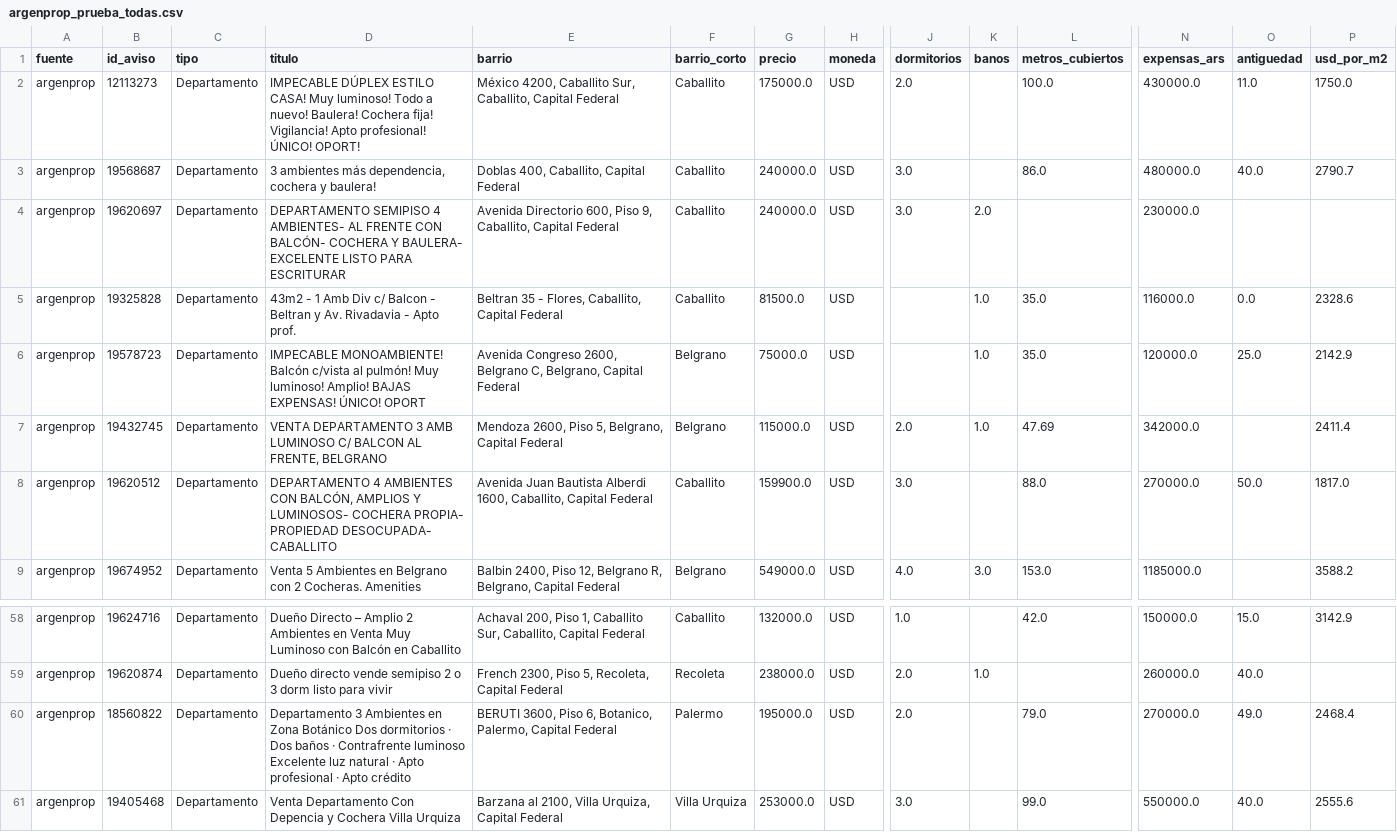
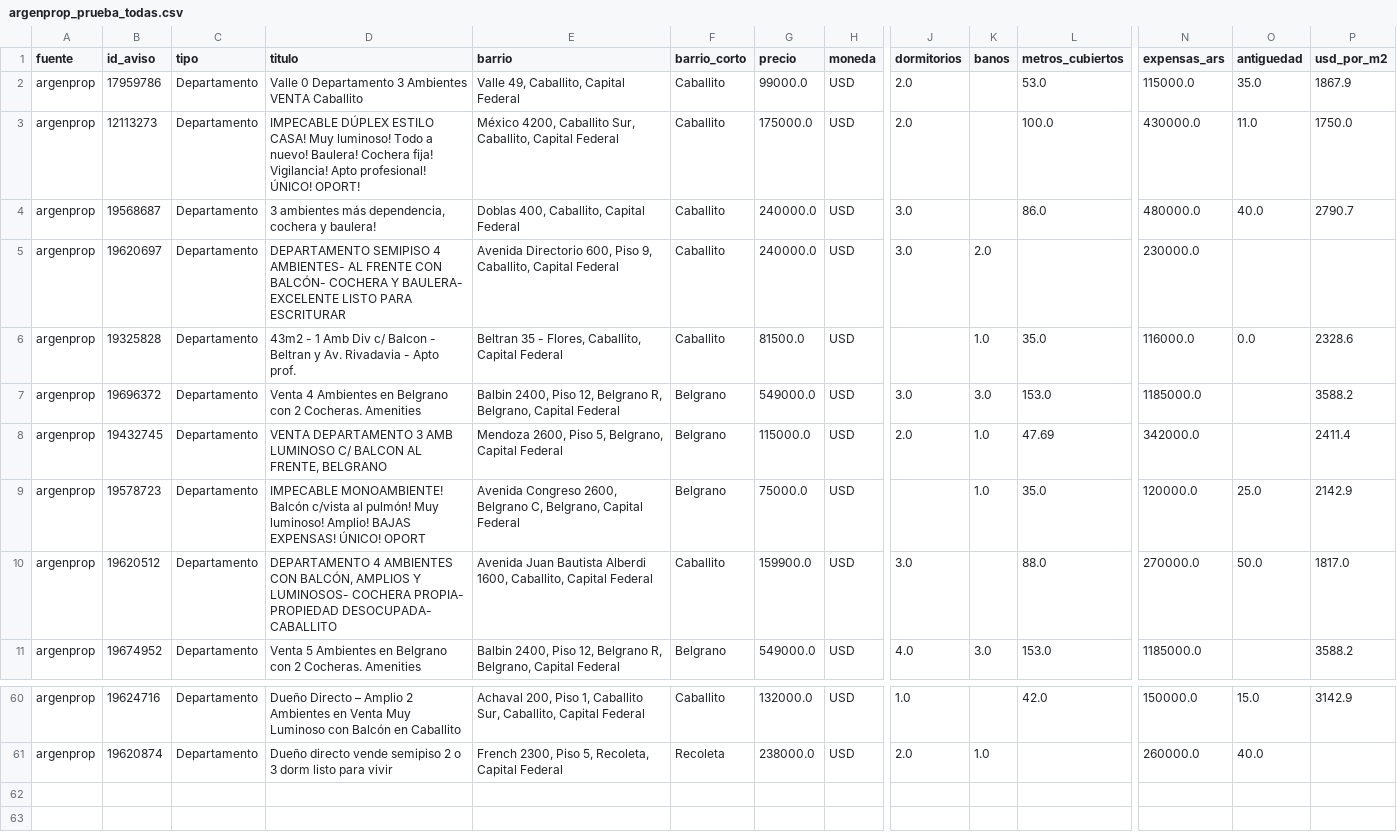
Before and after one commit to nicolaskank-arch/buscador-propiedades-caba, a CSV file: argenprop_prueba_todas.csv, drawn as a sheet; only a part is shown, gaps mark what is left out; removed rows and columns are numbered as before the commit, all else as after; rows hold the shown columns only; the diff names each change by its address in the sheet, - before the commit and + after, or states it on an @@ line.

```diff
--- a/argenprop_prueba_todas.csv
+++ b/argenprop_prueba_todas.csv
+row 2: argenprop | 17959786 | Departamento | Valle 0 Departamento 3 Ambientes VENTA Caballito | Valle 49, Caballito, Capital Federal | Caballito | 99000.0 | USD | 2.0 |  | 53.0 | 115000.0 | 35.0 | 1867.9
+row 7: argenprop | 19696372 | Departamento | Venta 4 Ambientes en Belgrano con 2 Cocheras. Amenities | Balbin 2400, Piso 12, Belgrano R, Belgrano, Capital Federal | Belgrano | 549000.0 | USD | 3.0 | 3.0 | 153.0 | 1185000.0 |  | 3588.2
@@ row 7 moved to row 8: argenprop @@
-row 60: argenprop | 18560822 | Departamento | Departamento 3 Ambientes en Zona Botánico Dos dormitorios · Dos baños · Contrafrente luminoso Excelente luz natural · Apto profesional · Apto crédito | BERUTI 3600, Piso 6, Botanico, Palermo, Capital Federal | Palermo | 195000.0 | USD | 2.0 |  | 79.0 | 270000.0 | 49.0 | 2468.4
-row 61: argenprop | 19405468 | Departamento | Venta Departamento Con Depencia y Cochera Villa Urquiza | Barzana al 2100, Villa Urquiza, Capital Federal | Villa Urquiza | 253000.0 | USD | 3.0 |  | 99.0 | 550000.0 | 40.0 | 2555.6
```
Also changed, not shown: argenprop_prueba.csv.
